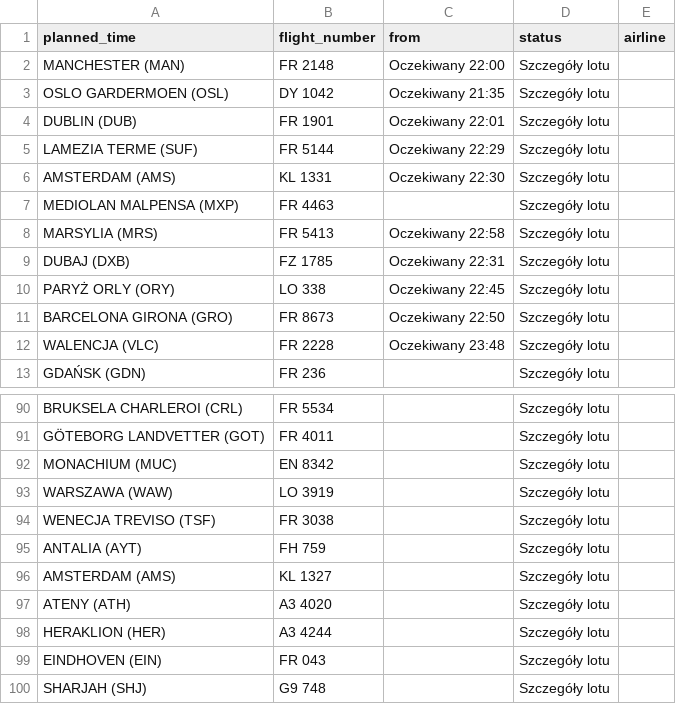
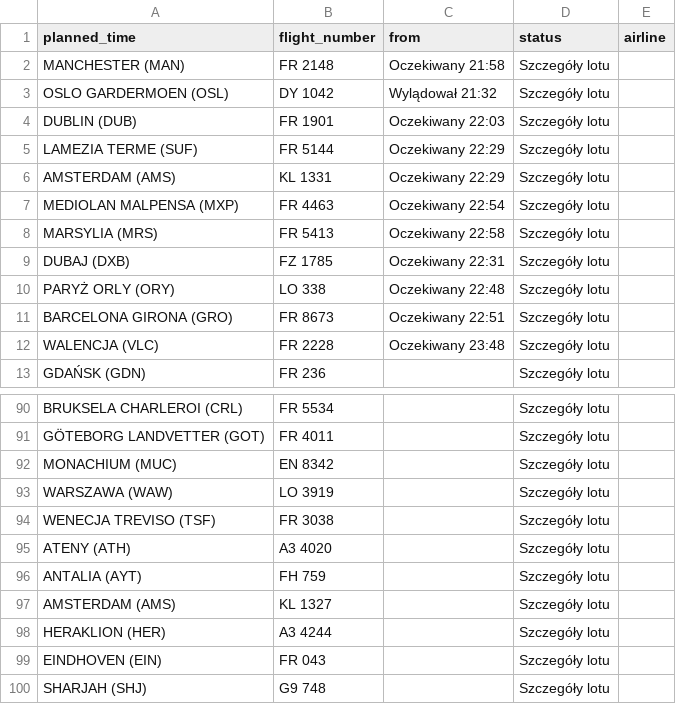
Before and after one commit to przemyslawbaran2993-droid/codex-test, a CSV file: data/arrivals.csv, drawn as a sheet; only a part is shown, gaps mark what is left out.

```diff
--- a/data/arrivals.csv
+++ b/data/arrivals.csv
@@ -1,12 +1,12 @@
 planned_time;flight_number;from;status;airline
-MANCHESTER (MAN);FR 2148;Oczekiwany 22:00;Szczegóły lotu;
-OSLO GARDERMOEN (OSL);DY 1042;Oczekiwany 21:35;Szczegóły lotu;
-DUBLIN (DUB);FR 1901;Oczekiwany 22:01;Szczegóły lotu;
+MANCHESTER (MAN);FR 2148;Oczekiwany 21:58;Szczegóły lotu;
+OSLO GARDERMOEN (OSL);DY 1042;Wylądował 21:32;Szczegóły lotu;
+DUBLIN (DUB);FR 1901;Oczekiwany 22:03;Szczegóły lotu;
 LAMEZIA TERME (SUF);FR 5144;Oczekiwany 22:29;Szczegóły lotu;
-AMSTERDAM (AMS);KL 1331;Oczekiwany 22:30;Szczegóły lotu;
-MEDIOLAN MALPENSA (MXP);FR 4463;;Szczegóły lotu;
+AMSTERDAM (AMS);KL 1331;Oczekiwany 22:29;Szczegóły lotu;
+MEDIOLAN MALPENSA (MXP);FR 4463;Oczekiwany 22:54;Szczegóły lotu;
 MARSYLIA (MRS);FR 5413;Oczekiwany 22:58;Szczegóły lotu;
 DUBAJ (DXB);FZ 1785;Oczekiwany 22:31;Szczegóły lotu;
-PARYŻ ORLY (ORY);LO 338;Oczekiwany 22:45;Szczegóły lotu;
-BARCELONA GIRONA (GRO);FR 8673;Oczekiwany 22:50;Szczegóły lotu;
+PARYŻ ORLY (ORY);LO 338;Oczekiwany 22:48;Szczegóły lotu;
+BARCELONA GIRONA (GRO);FR 8673;Oczekiwany 22:51;Szczegóły lotu;
 WALENCJA (VLC);FR 2228;Oczekiwany 23:48;Szczegóły lotu;
@@ -94,5 +94,5 @@ WARSZAWA (WAW);LO 3919;;Szczegóły lotu;
 WENECJA TREVISO (TSF);FR 3038;;Szczegóły lotu;
+ATENY (ATH);A3 4020;;Szczegóły lotu;
 ANTALIA (AYT);FH 759;;Szczegóły lotu;
 AMSTERDAM (AMS);KL 1327;;Szczegóły lotu;
-ATENY (ATH);A3 4020;;Szczegóły lotu;
 HERAKLION (HER);A3 4244;;Szczegóły lotu;
```
